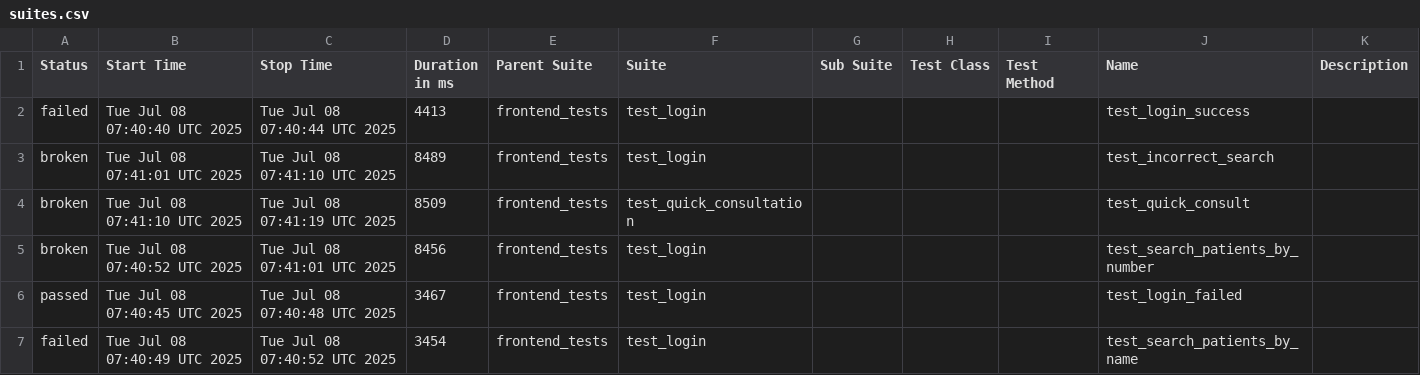
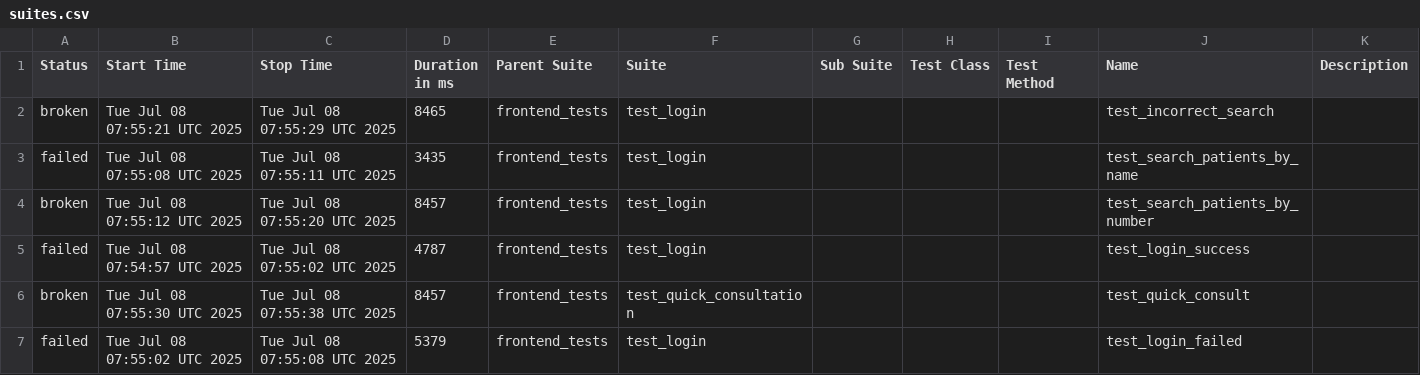
Before and after one commit to shubhamsfit/Project-Website-One, a CSV file: frontend/data/suites.csv, drawn as a sheet.

```diff
--- a/frontend/data/suites.csv
+++ b/frontend/data/suites.csv
@@ -1,7 +1,7 @@
 "Status","Start Time","Stop Time","Duration in ms","Parent Suite","Suite","Sub Suite","Test Class","Test Method","Name","Description"
-"failed","Tue Jul 08 07:40:40 UTC 2025","Tue Jul 08 07:40:44 UTC 2025","4413","frontend_tests","test_login","","","","test_login_success",""
-"broken","Tue Jul 08 07:41:01 UTC 2025","Tue Jul 08 07:41:10 UTC 2025","8489","frontend_tests","test_login","","","","test_incorrect_search",""
-"broken","Tue Jul 08 07:41:10 UTC 2025","Tue Jul 08 07:41:19 UTC 2025","8509","frontend_tests","test_quick_consultation","","","","test_quick_consult",""
-"broken","Tue Jul 08 07:40:52 UTC 2025","Tue Jul 08 07:41:01 UTC 2025","8456","frontend_tests","test_login","","","","test_search_patients_by_number",""
-"passed","Tue Jul 08 07:40:45 UTC 2025","Tue Jul 08 07:40:48 UTC 2025","3467","frontend_tests","test_login","","","","test_login_failed",""
-"failed","Tue Jul 08 07:40:49 UTC 2025","Tue Jul 08 07:40:52 UTC 2025","3454","frontend_tests","test_login","","","","test_search_patients_by_name",""
+"broken","Tue Jul 08 07:55:21 UTC 2025","Tue Jul 08 07:55:29 UTC 2025","8465","frontend_tests","test_login","","","","test_incorrect_search",""
+"failed","Tue Jul 08 07:55:08 UTC 2025","Tue Jul 08 07:55:11 UTC 2025","3435","frontend_tests","test_login","","","","test_search_patients_by_name",""
+"broken","Tue Jul 08 07:55:12 UTC 2025","Tue Jul 08 07:55:20 UTC 2025","8457","frontend_tests","test_login","","","","test_search_patients_by_number",""
+"failed","Tue Jul 08 07:54:57 UTC 2025","Tue Jul 08 07:55:02 UTC 2025","4787","frontend_tests","test_login","","","","test_login_success",""
+"broken","Tue Jul 08 07:55:30 UTC 2025","Tue Jul 08 07:55:38 UTC 2025","8457","frontend_tests","test_quick_consultation","","","","test_quick_consult",""
+"failed","Tue Jul 08 07:55:02 UTC 2025","Tue Jul 08 07:55:08 UTC 2025","5379","frontend_tests","test_login","","","","test_login_failed",""
```
Also changed, not shown: 29 other files.
